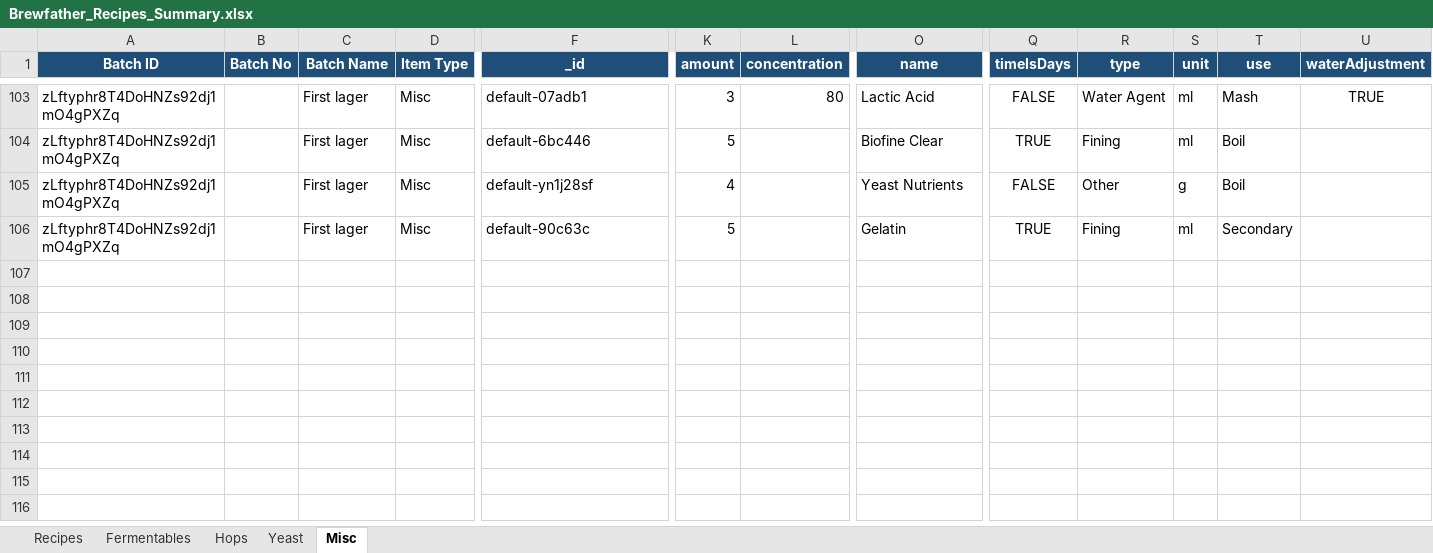
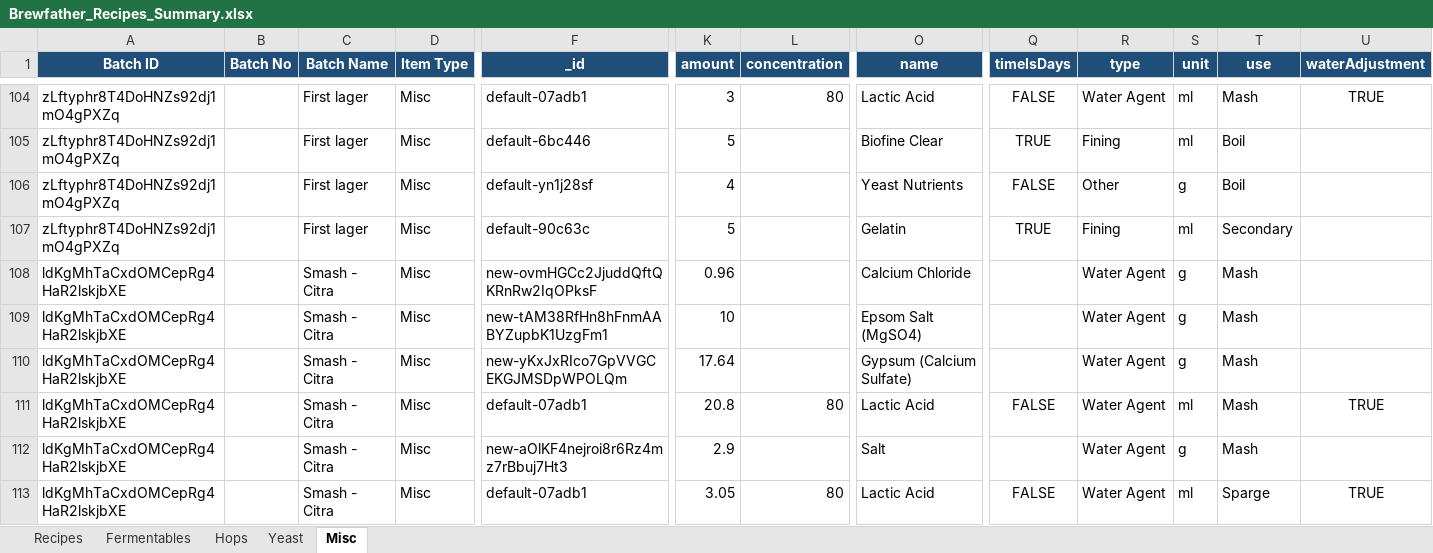
Before and after one commit to Ernstfg/brewfather-master, an Excel workbook: exports/Brewfather_Recipes_Summary.xlsx, sheet Misc, drawn as a sheet; only a part is shown, gaps mark what is left out; values as stored, in another font and other column widths than the file's, no borders; rows hold the shown columns only; the diff covers the shown part only; the diff names each change by its address in the sheet, - before the commit and + after, or states it on an @@ line.

```diff
--- a/exports/Brewfather_Recipes_Summary.xlsx (sheet Misc)
+++ b/exports/Brewfather_Recipes_Summary.xlsx (sheet Misc)
+row 108: ldKgMhTaCxdOMCepRg4HaR2lskjbXE |  | Smash - Citra | Misc | new-ovmHGCc2JjuddQftQKRnRw2IqOPksF | 0.96 |  | Calcium Chloride |  | Water Agent | g | Mash
+row 109: ldKgMhTaCxdOMCepRg4HaR2lskjbXE |  | Smash - Citra | Misc | new-tAM38RfHn8hFnmAABYZupbK1UzgFm1 | 10 |  | Epsom Salt (MgSO4) |  | Water Agent | g | Mash
+row 110: ldKgMhTaCxdOMCepRg4HaR2lskjbXE |  | Smash - Citra | Misc | new-yKxJxRIco7GpVVGCEKGJMSDpWPOLQm | 17.64 |  | Gypsum (Calcium Sulfate) |  | Water Agent | g | Mash
+row 111: ldKgMhTaCxdOMCepRg4HaR2lskjbXE |  | Smash - Citra | Misc | default-07adb1 | 20.8 | 80 | Lactic Acid | FALSE | Water Agent | ml | Mash | TRUE
+row 112: ldKgMhTaCxdOMCepRg4HaR2lskjbXE |  | Smash - Citra | Misc | new-aOlKF4nejroi8r6Rz4mz7rBbuj7Ht3 | 2.9 |  | Salt |  | Water Agent | g | Mash
+row 113: ldKgMhTaCxdOMCepRg4HaR2lskjbXE |  | Smash - Citra | Misc | default-07adb1 | 3.05 | 80 | Lactic Acid | FALSE | Water Agent | ml | Sparge | TRUE
```
Also changed, not shown: 7 added rows and 2 edited cells elsewhere in this sheet, sheet Fermentables, sheet Hops, sheet Recipes, sheet Yeast, exports/Brewfather_Batches_Summary.xlsx, 6 other files.
